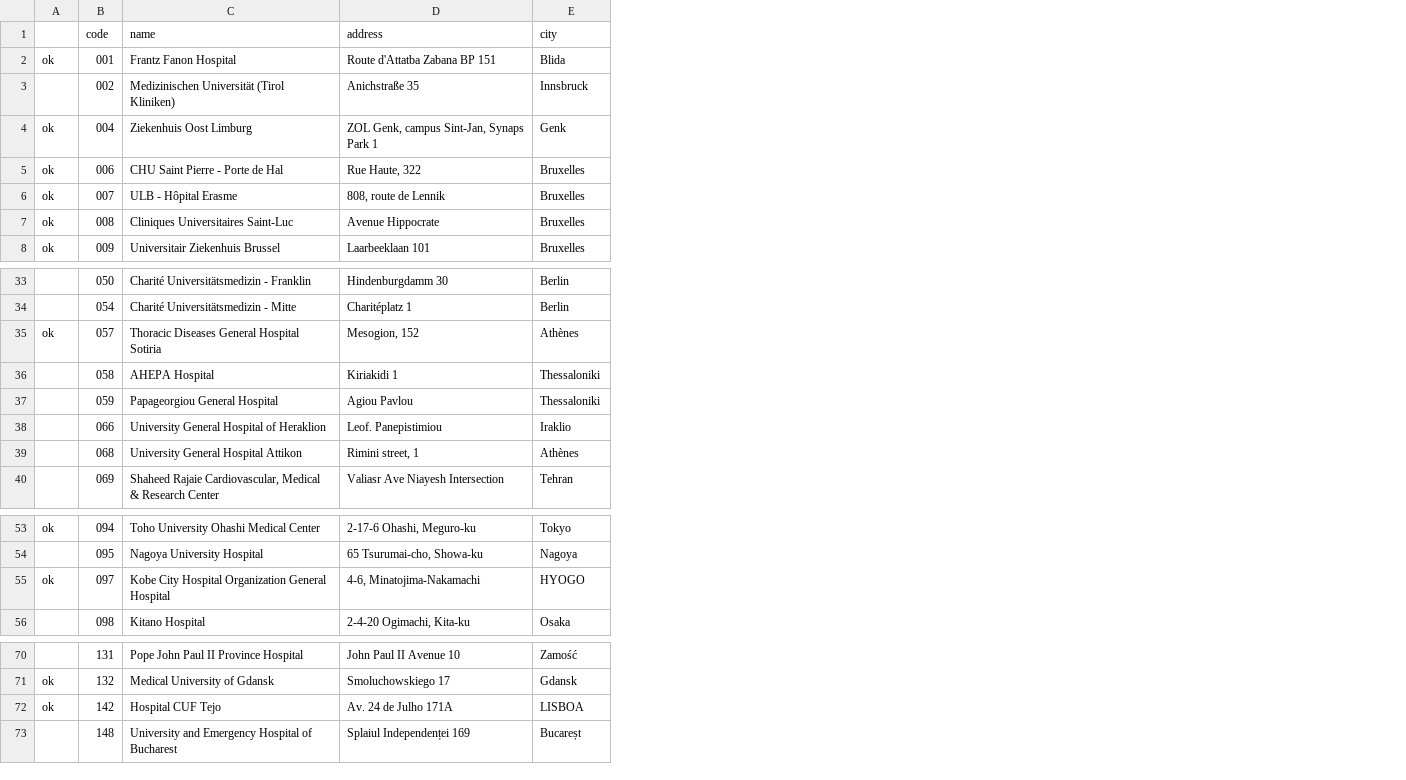
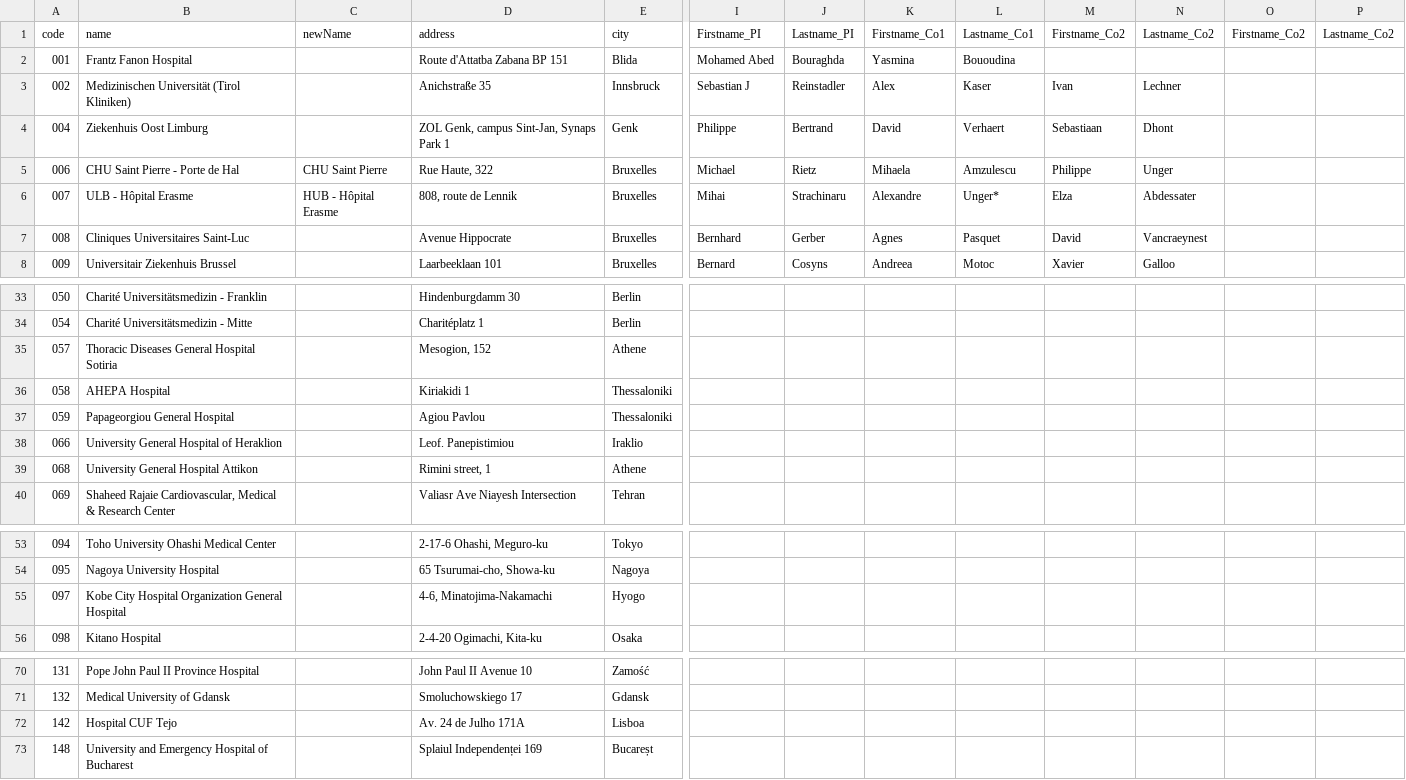
Before and after one commit to stoupi/mmvd, a CSV file: public/liste_centres.csv, drawn as a sheet; only a part is shown, gaps mark what is left out; removed rows and columns are numbered as before the commit, all else as after; the diff names each change by its address in the sheet, - before the commit and + after, or states it on an @@ line.

Commit message:
Refactor WorldMap component to adjust dimensions for better responsiveness; update hospital data CSV to include new fields for improved data structure and clarity.

```diff
--- a/public/liste_centres.csv
+++ b/public/liste_centres.csv
-column A, rows 2-8: ok |  | ok | ok | ok | ok | ok; row 35: ok; rows 53-55: ok |  | ok; rows 71-72: ok | ok
+column C (newName), rows 5-6: CHU Saint Pierre | HUB - Hôpital Erasme
+column I (Firstname_PI), rows 2-8: Mohamed Abed | Sebastian J | Philippe | Michael | Mihai | Bernhard | Bernard
+column J (Lastname_PI), rows 2-8: Bouraghda | Reinstadler | Bertrand | Rietz | Strachinaru | Gerber | Cosyns
+column K (Firstname_Co1), rows 2-8: Yasmina | Alex | David | Mihaela | Alexandre | Agnes | Andreea
+column L (Lastname_Co1), rows 2-8: Bououdina | Kaser | Verhaert | Amzulescu | Unger* | Pasquet | Motoc
+column M (Firstname_Co2), rows 3-8: Ivan | Sebastiaan | Philippe | Elza | David | Xavier
+column N (Lastname_Co2), rows 3-8: Lechner | Dhont | Unger | Abdessater | Vancraeynest | Galloo
+column O (Firstname_Co2), empty
+column P (Lastname_Co2), empty
-E35 (city): Athènes
+E35 (city): Athene
-E39 (city): Athènes
+E39 (city): Athene
-E55 (city): HYOGO
+E55 (city): Hyogo
-E72 (city): LISBOA
+E72 (city): Lisboa
```
Also changed, not shown: 1 other file.
